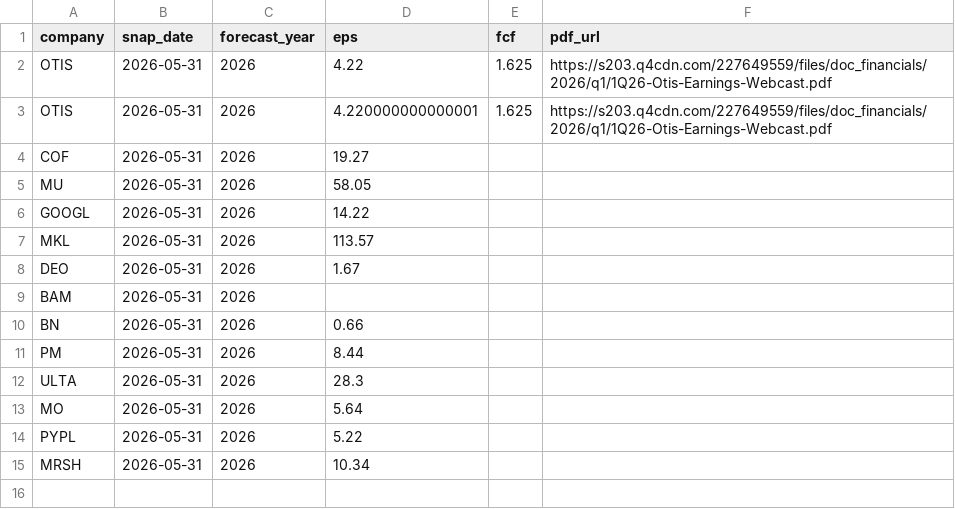
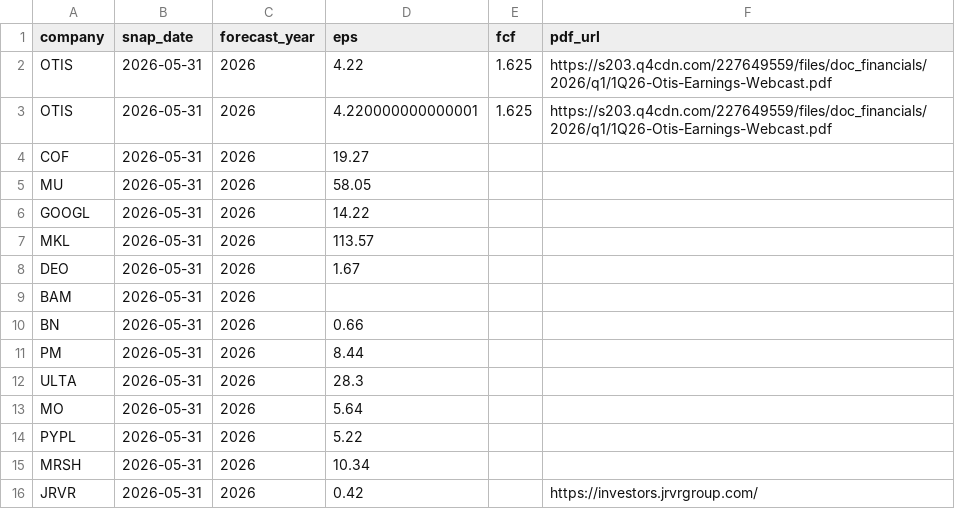
Before and after one commit to sherrytang1203-coder/econ-analysis-dashboard, a CSV file: data/guidance_history.csv, drawn as a sheet; the diff names each change by its address in the sheet, - before the commit and + after, or states it on an @@ line.

Commit message:
Add James River Group (JRVR) to guidance data

```diff
--- a/data/guidance_history.csv
+++ b/data/guidance_history.csv
+row 16: JRVR | 2026-05-31 | 2026 | 0.42 |  | https://investors.jrvrgroup.com/
```
Also changed, not shown: 1 other file.
